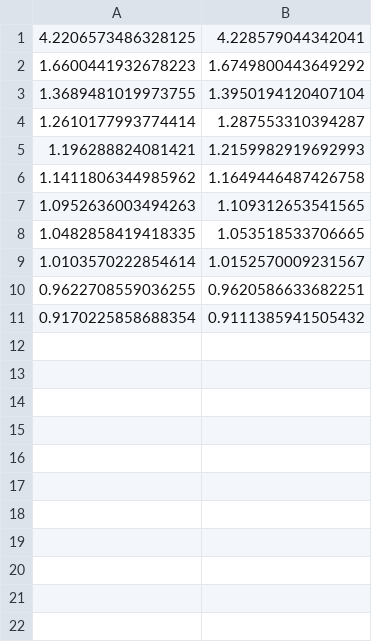
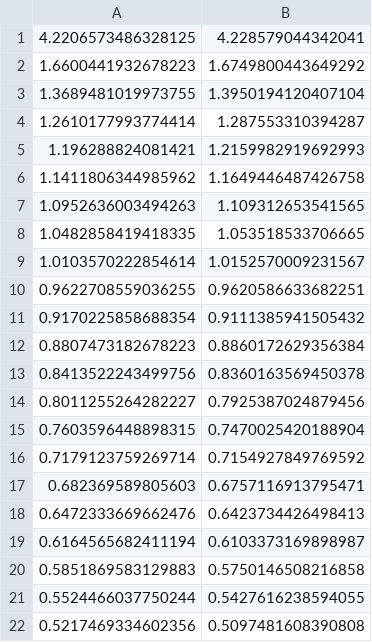
Before and after one commit to ajherman/attention, a CSV file: base.csv, drawn as a sheet.

```diff
--- a/base.csv
+++ b/base.csv
@@ -11 +11,12 @@
 0.9170225858688354,0.9111385941505432
+0.8807473182678223,0.8860172629356384
+0.8413522243499756,0.8360163569450378
+0.8011255264282227,0.7925387024879456
+0.7603596448898315,0.7470025420188904
+0.7179123759269714,0.7154927849769592
+0.682369589805603,0.6757116913795471
+0.6472333669662476,0.6423734426498413
+0.6164565682411194,0.6103373169898987
+0.5851869583129883,0.5750146508216858
+0.5524466037750244,0.5427616238594055
+0.5217469334602356,0.5097481608390808
```
Also changed, not shown: 1 other file.
